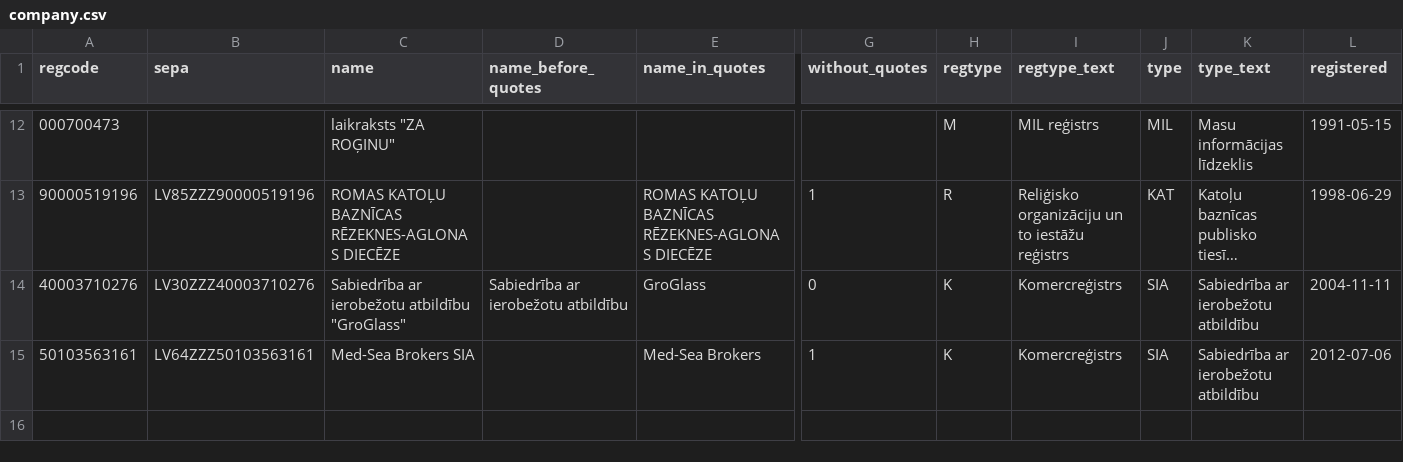
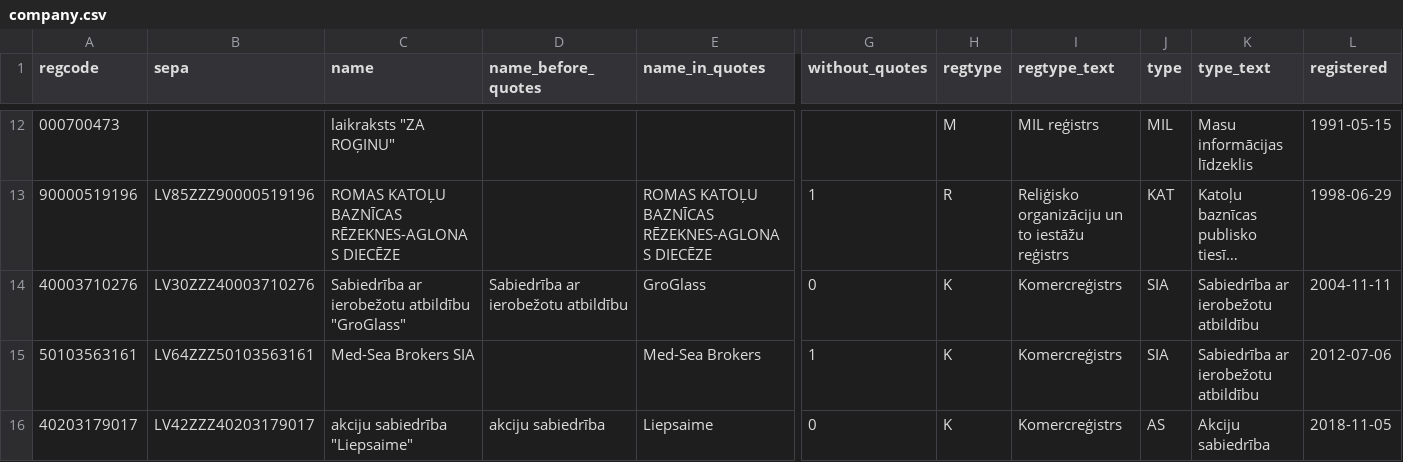
Before and after one commit to outvoicer/kyb, a CSV file: src/company/company.csv, drawn as a sheet; only a part is shown, gaps mark what is left out; long unchanged cells end in …; rows hold the shown columns only; the diff names each change by its address in the sheet, - before the commit and + after, or states it on an @@ line.

```diff
--- a/src/company/company.csv
+++ b/src/company/company.csv
+row 16: 40203179017 | LV42ZZZ40203179017 | akciju sabiedrība "Liepsaime" | akciju sabiedrība | Liepsaime | 0 | K | Komercreģistrs | AS | Akciju sabiedrība | 2018-11-05
```
Also changed, not shown: 13 other files.
